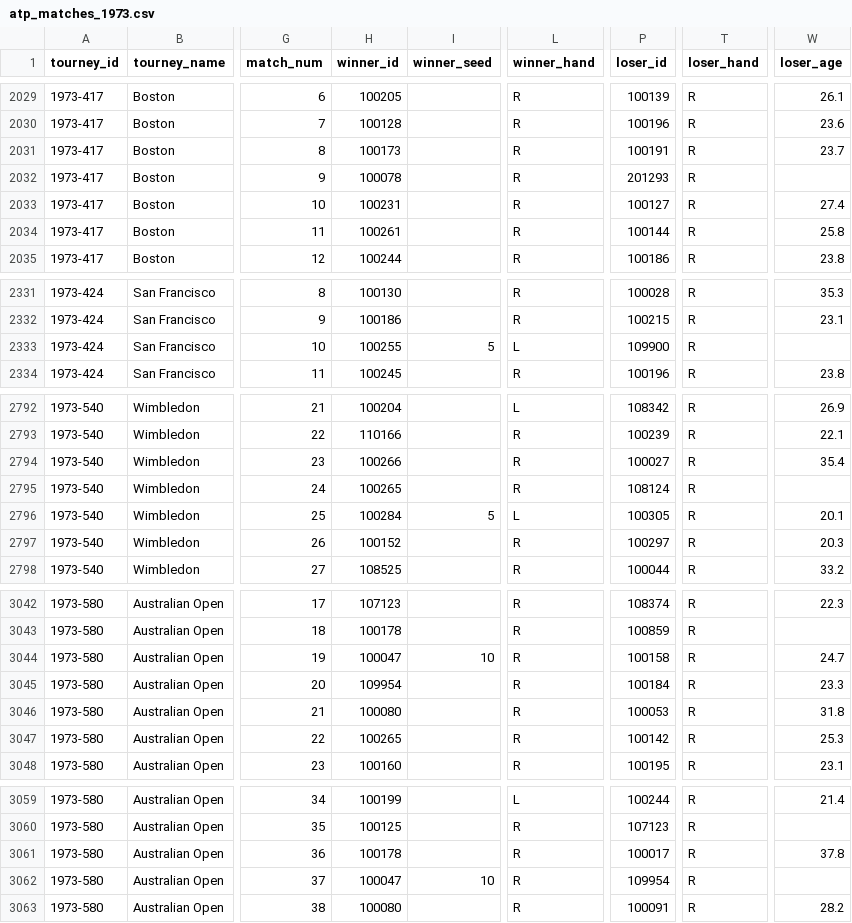
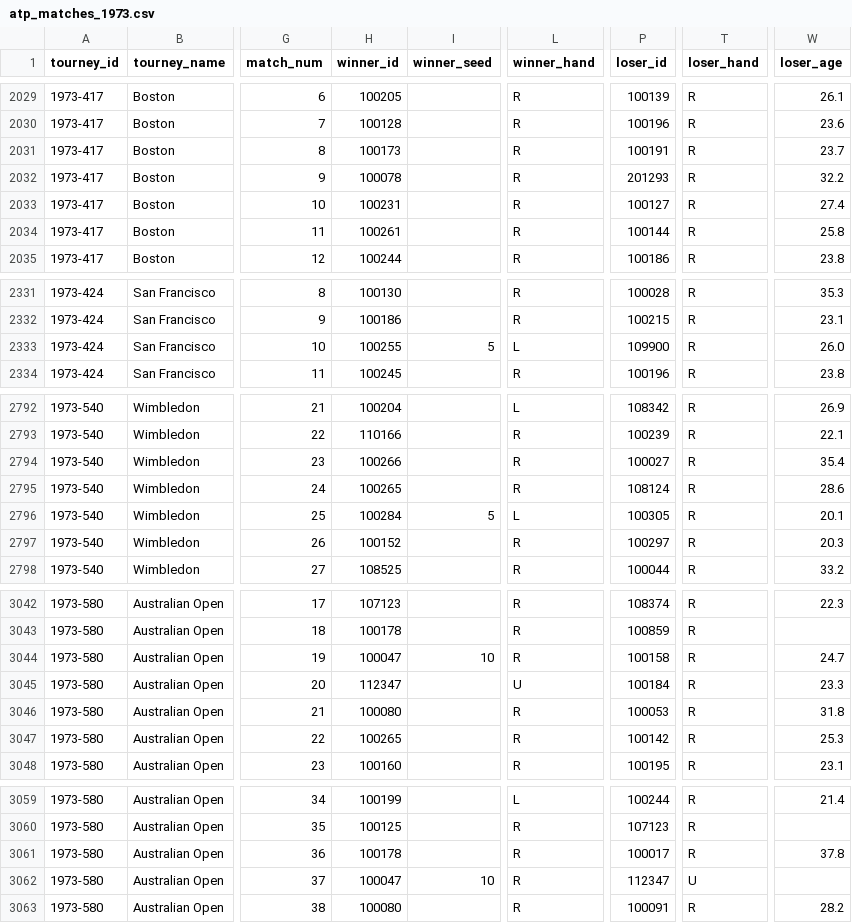
Before and after one commit to JeffSackmann/tennis_atp, a CSV file: atp_matches_1973.csv, drawn as a sheet; only a part is shown, gaps mark what is left out; the diff names each change by its address in the sheet, - before the commit and + after, or states it on an @@ line.

```diff
--- a/atp_matches_1973.csv
+++ b/atp_matches_1973.csv
-W2032 (loser_age): (empty)
+W2032 (loser_age): 32.2
-W2333 (loser_age): (empty)
+W2333 (loser_age): 26.0
-W2795 (loser_age): (empty)
+W2795 (loser_age): 28.6
-H3045 (winner_id): 109954
+H3045 (winner_id): 112347
-L3045 (winner_hand): R
+L3045 (winner_hand): U
-P3062 (loser_id): 109954
+P3062 (loser_id): 112347
-T3062 (loser_hand): R
+T3062 (loser_hand): U
```
Also changed, not shown: atp_matches_1968.csv, atp_matches_1970.csv, 4 other files.
